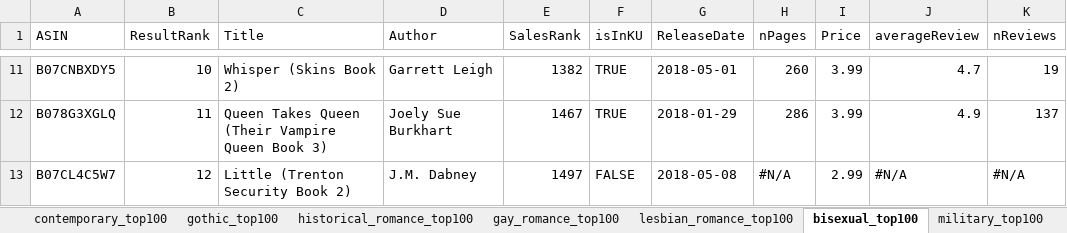
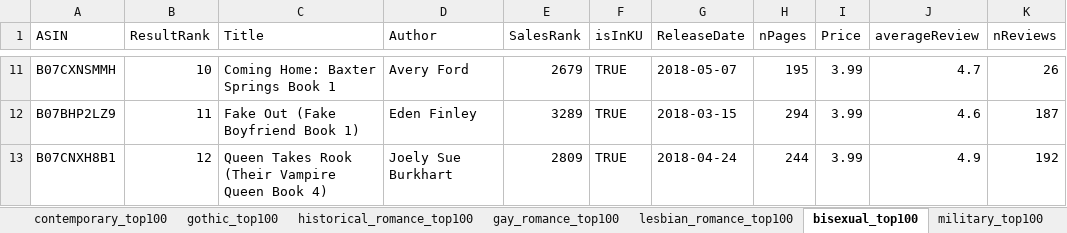
Before and after one commit to kindledata/kindledata, an Excel workbook: downloads/summary_spreadsheet_top100.xlsx, sheet bisexual_top100, drawn as a sheet; only a part is shown, gaps mark what is left out; values as stored, in another font and other column widths than the file's, no cell formats; the diff covers the shown part only; the diff names each change by its address in the sheet, - before the commit and + after, or states it on an @@ line.

```diff
--- a/downloads/summary_spreadsheet_top100.xlsx (sheet bisexual_top100)
+++ b/downloads/summary_spreadsheet_top100.xlsx (sheet bisexual_top100)
-A11 (ASIN): B07CNBXDY5
+A11 (ASIN): B07CXNSMMH
-C11 (Title): Whisper (Skins Book 2)
+C11 (Title): Coming Home: Baxter Springs Book 1
-D11 (Author): Garrett Leigh
+D11 (Author): Avery Ford
-E11 (SalesRank): 1382
+E11 (SalesRank): 2679
-G11 (ReleaseDate): 2018-05-01
+G11 (ReleaseDate): 2018-05-07
-H11 (nPages): 260
+H11 (nPages): 195
-K11 (nReviews): 19
+K11 (nReviews): 26
-A12 (ASIN): B078G3XGLQ
+A12 (ASIN): B07BHP2LZ9
-C12 (Title): Queen Takes Queen (Their Vampire Queen Book 3)
+C12 (Title): Fake Out (Fake Boyfriend Book 1)
-D12 (Author): Joely Sue Burkhart
+D12 (Author): Eden Finley
-E12 (SalesRank): 1467
+E12 (SalesRank): 3289
-G12 (ReleaseDate): 2018-01-29
+G12 (ReleaseDate): 2018-03-15
-H12 (nPages): 286
+H12 (nPages): 294
-J12 (averageReview): 4.9
+J12 (averageReview): 4.6
-K12 (nReviews): 137
+K12 (nReviews): 187
-A13 (ASIN): B07CL4C5W7
+A13 (ASIN): B07CNXH8B1
-C13 (Title): Little (Trenton Security Book 2)
+C13 (Title): Queen Takes Rook (Their Vampire Queen Book 4)
-D13 (Author): J.M. Dabney
+D13 (Author): Joely Sue Burkhart
-E13 (SalesRank): 1497
+E13 (SalesRank): 2809
-F13 (isInKU): FALSE
+F13 (isInKU): TRUE
-G13 (ReleaseDate): 2018-05-08
+G13 (ReleaseDate): 2018-04-24
-H13 (nPages): #N/A
+H13 (nPages): 244
-I13 (Price): 2.99
+I13 (Price): 3.99
-J13 (averageReview): #N/A
+J13 (averageReview): 4.9
-K13 (nReviews): #N/A
+K13 (nReviews): 192
```
Also changed, not shown: 866 edited cells elsewhere in this sheet, sheet romance_top100, sheet contemporary_top100, sheet african_american_top100, sheet clean_and_wholesome_top100, sheet romantic_comedy_top100, sheet sports_top100, 10 more sheets, cell formats, 1 other file.
